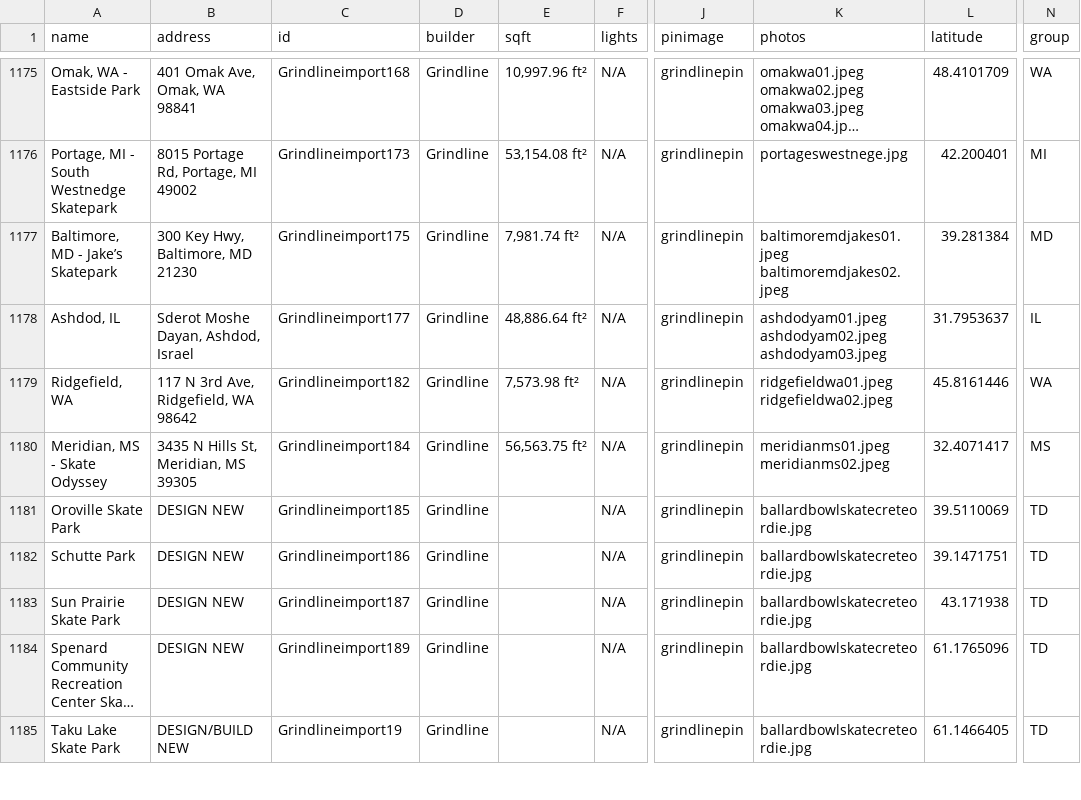
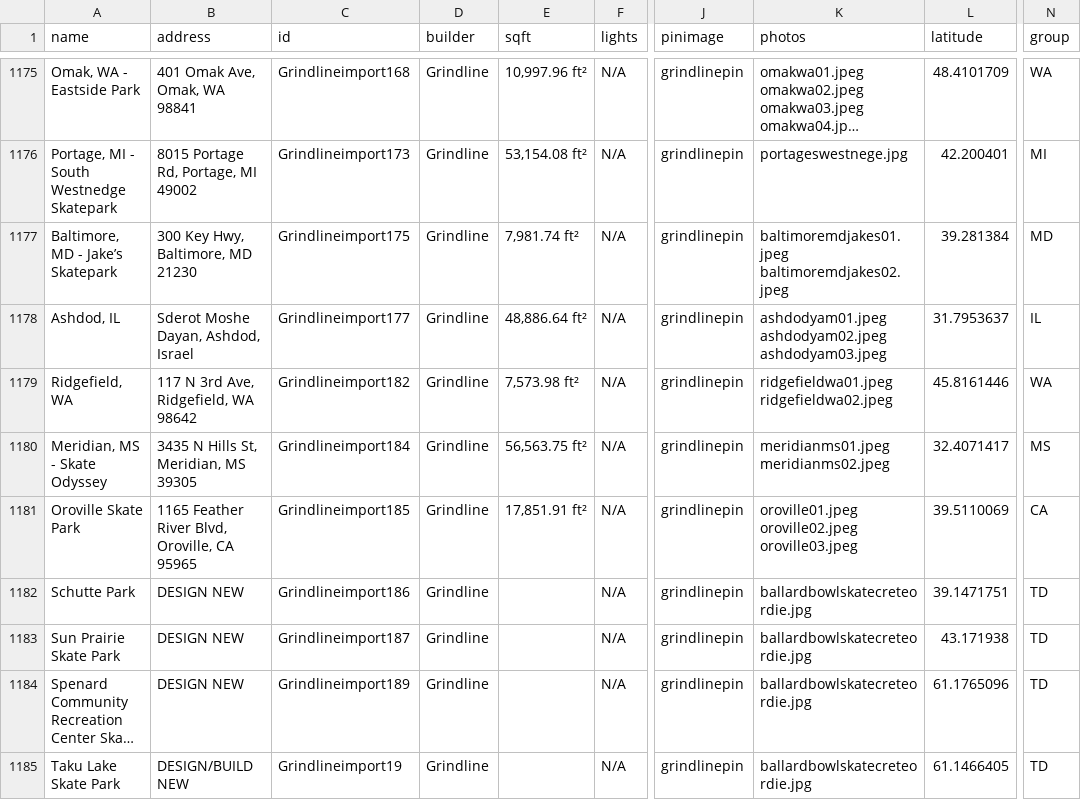
Before and after one commit to jaemzware/skatecreteordie, a CSV file: DATA/skateparkdata.csv, drawn as a sheet; only a part is shown, gaps mark what is left out; long unchanged cells end in …; the diff names each change by its address in the sheet, - before the commit and + after, or states it on an @@ line.

Commit message:
oroville

```diff
--- a/DATA/skateparkdata.csv
+++ b/DATA/skateparkdata.csv
-B1181 (address): DESIGN NEW
+B1181 (address): 1165 Feather River Blvd, Oroville, CA 95965
-E1181 (sqft): (empty)
+E1181 (sqft): 17,851.91 ft²
-K1181 (photos): ballardbowlskatecreteordie.jpg
+K1181 (photos): oroville01.jpeg oroville02.jpeg oroville03.jpeg
-N1181 (group): TD
+N1181 (group): CA
```
Also changed, not shown: 1 other file.
